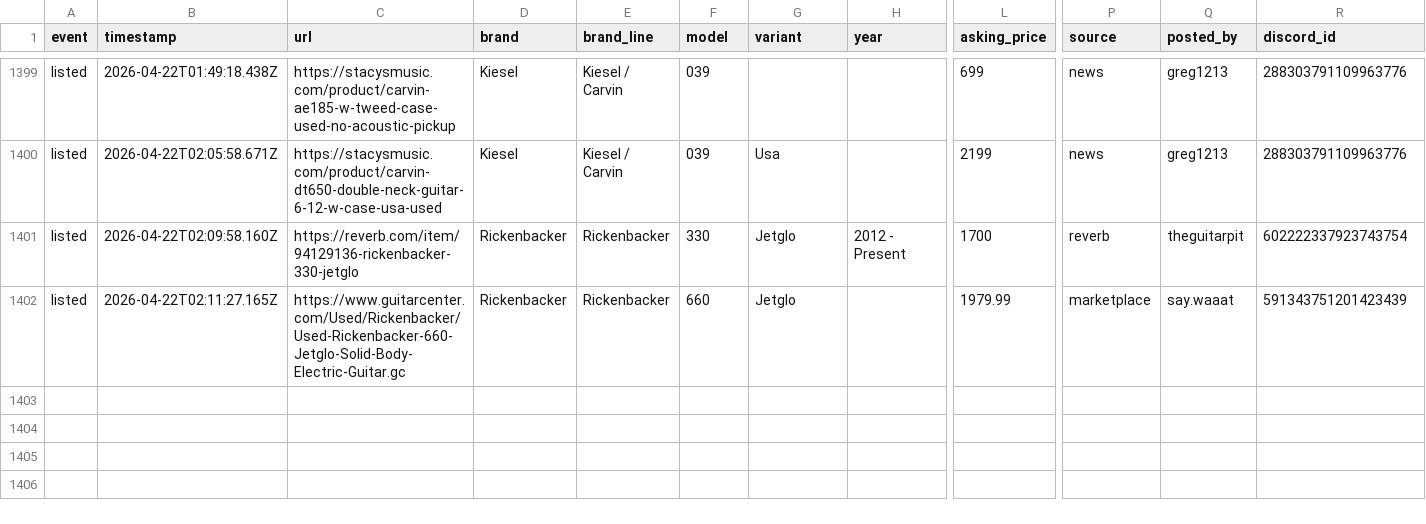
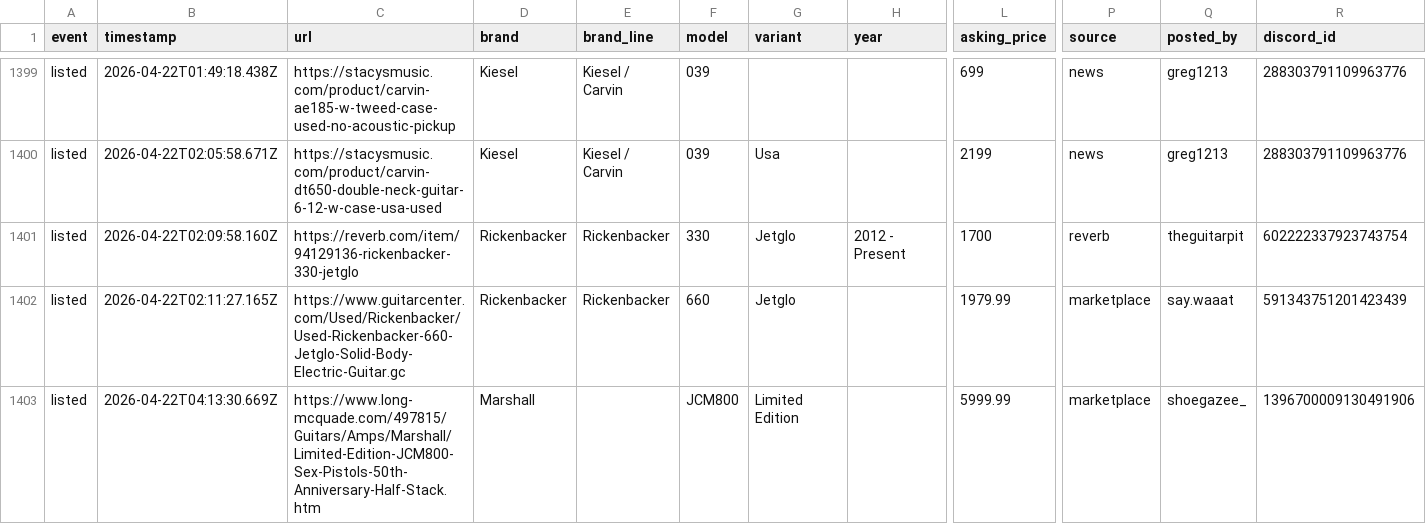
Before and after one commit to SrsRamifications/guitar-pit-data, a CSV file: analytics.csv, drawn as a sheet; only a part is shown, gaps mark what is left out; rows hold the shown columns only; the diff names each change by its address in the sheet, - before the commit and + after, or states it on an @@ line.

Commit message:
📊 Analytics: 1 event(s) [skip ci]

```diff
--- a/analytics.csv
+++ b/analytics.csv
+row 1403: listed | 2026-04-22T04:13:30.669Z | https://www.long-mcquade.com/497815/Guitars/Amps/Marshall/Limited-Edition-JCM800-Sex-Pistols-50th-Anniversary-Half-Stack.htm | Marshall |  | JCM800 | Limited Edition |  | 5999.99 | marketplace | shoegazee_ | 1396700009130491906
```
